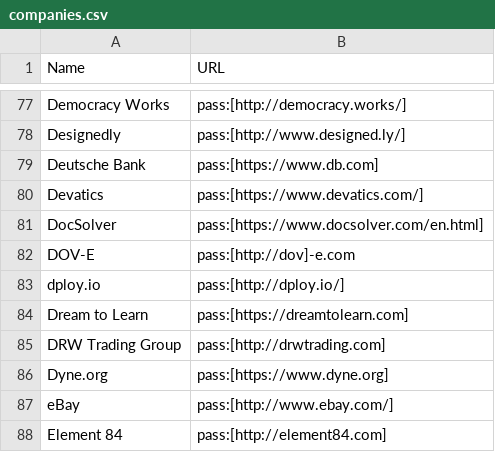
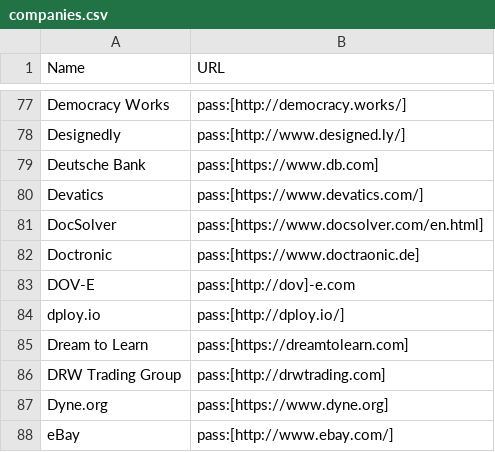
Before and after one commit to clojure/clojure-site, a CSV file: content/community/companies.csv, drawn as a sheet; only a part is shown, gaps mark what is left out; the shorter side is filled out with more unchanged rows.

Commit message:
add company

```diff
--- a/content/community/companies.csv
+++ b/content/community/companies.csv
@@ -81,2 +81,3 @@ Devatics, pass:[https://www.devatics.com/]
 DocSolver, pass:[https://www.docsolver.com/en.html]
+Doctronic, pass:[https://www.doctraonic.de]
 DOV-E, pass:[http://dov]-e.com
```
